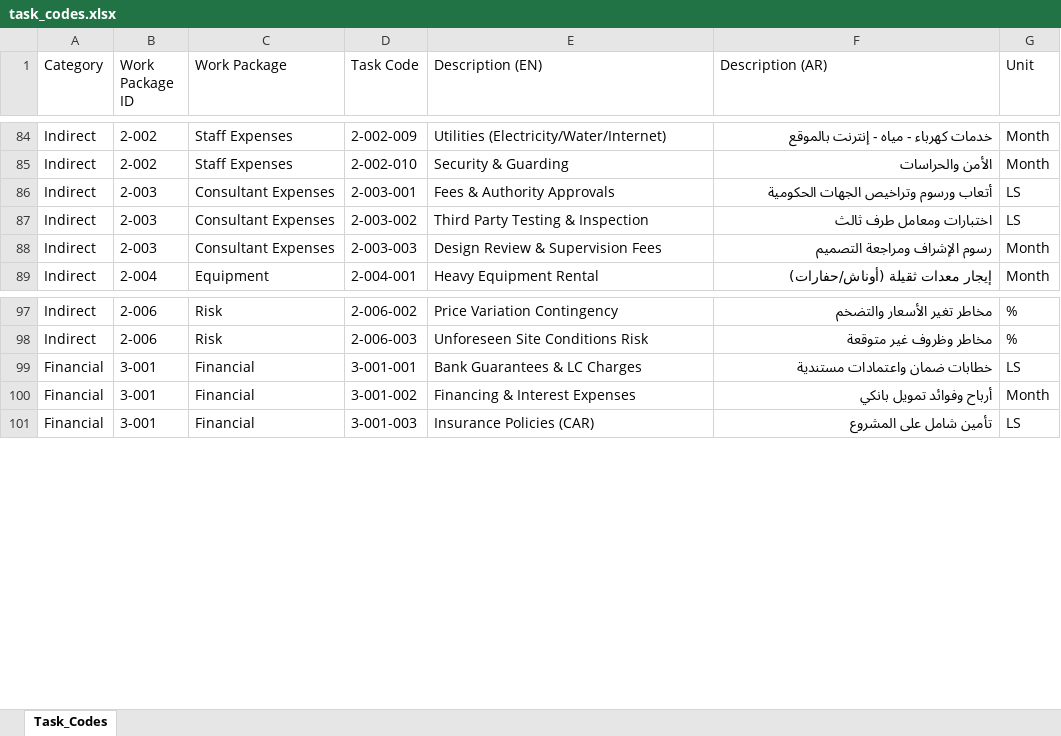
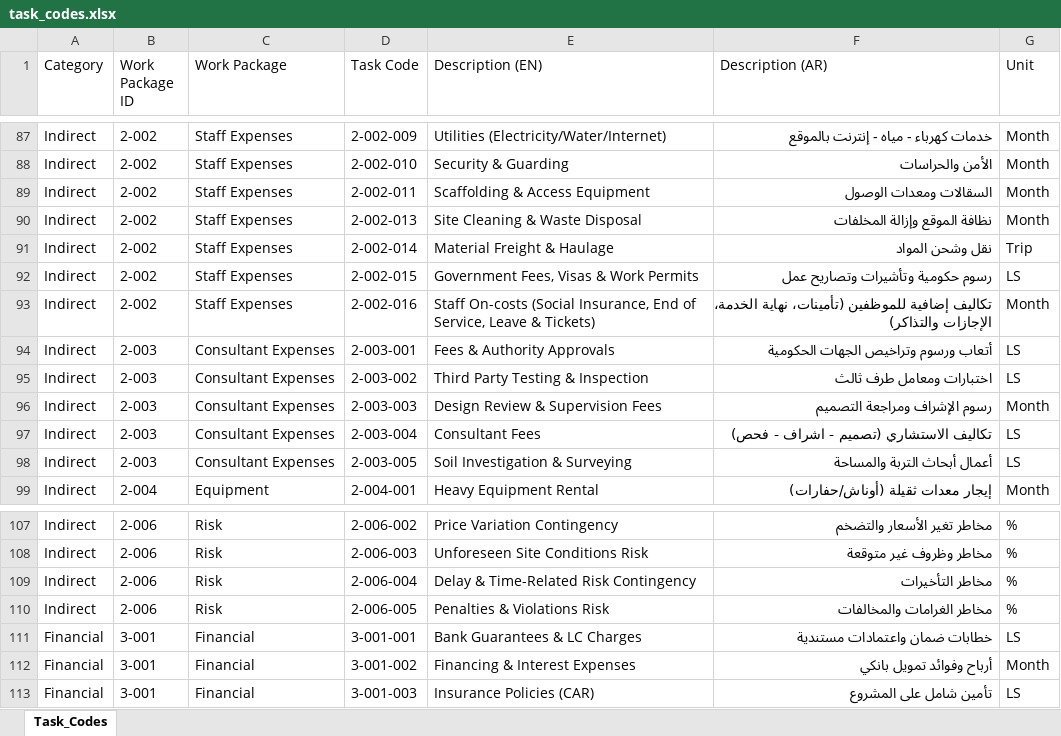
Before and after one commit to ahmedusama1193-prog/actualat, an Excel workbook: source/assets/task_codes.xlsx, sheet Task_Codes, drawn as a sheet; only a part is shown, gaps mark what is left out; values as stored, in another font and other column widths than the file's, no borders; the diff covers the shown part only; the diff names each change by its address in the sheet, - before the commit and + after, or states it on an @@ line.

```diff
--- a/source/assets/task_codes.xlsx (sheet Task_Codes)
+++ b/source/assets/task_codes.xlsx (sheet Task_Codes)
+row 89: Indirect | 2-002 | Staff Expenses | 2-002-011 | Scaffolding & Access Equipment | السقالات ومعدات الوصول | Month
+row 90: Indirect | 2-002 | Staff Expenses | 2-002-013 | Site Cleaning & Waste Disposal | نظافة الموقع وإزالة المخلفات | Month
+row 91: Indirect | 2-002 | Staff Expenses | 2-002-014 | Material Freight & Haulage | نقل وشحن المواد | Trip
+row 92: Indirect | 2-002 | Staff Expenses | 2-002-015 | Government Fees, Visas & Work Permits | رسوم حكومية وتأشيرات وتصاريح عمل | LS
+row 93: Indirect | 2-002 | Staff Expenses | 2-002-016 | Staff On-costs (Social Insurance, End of Service, Leave & Tickets) | تكاليف إضافية للموظفين (تأمينات، نهاية الخدمة، الإجازات والتذاكر) | Month
+row 97: Indirect | 2-003 | Consultant Expenses | 2-003-004 | Consultant Fees | تكاليف الاستشاري (تصميم - اشراف - فحص) | LS
+row 98: Indirect | 2-003 | Consultant Expenses | 2-003-005 | Soil Investigation & Surveying | أعمال أبحاث التربة والمساحة | LS
+row 109: Indirect | 2-006 | Risk | 2-006-004 | Delay & Time-Related Risk Contingency | مخاطر التأخيرات | %
+row 110: Indirect | 2-006 | Risk | 2-006-005 | Penalties & Violations Risk | مخاطر الغرامات والمخالفات | %
```
Also changed, not shown: 6 added rows, 3 removed rows and 124 edited cells elsewhere in this sheet, source/assets/cost_codes.xlsx, 11 other files.
